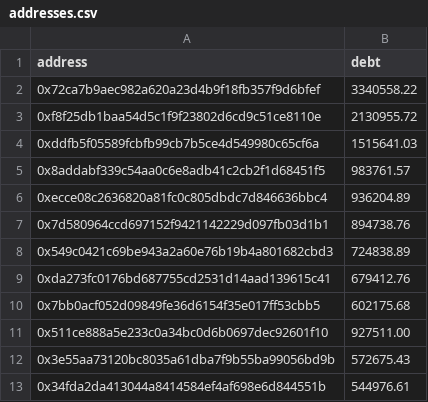
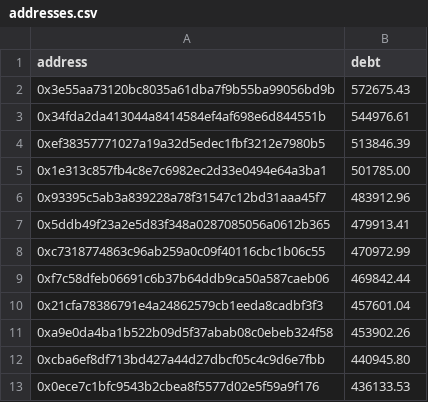
Before and after one commit to MahaDAO/debtpool-contracts, a CSV file: scripts/addresses.csv, drawn as a sheet; only a part is shown; the shorter side is filled out with more unchanged rows.

```diff
--- a/scripts/addresses.csv
+++ b/scripts/addresses.csv
@@ -1,12 +1,2 @@
 address,debt
-0x72ca7b9aec982a620a23d4b9f18fb357f9d6bfef,3340558.22
-0xf8f25db1baa54d5c1f9f23802d6cd9c51ce8110e,2130955.72
-0xddfb5f05589fcbfb99cb7b5ce4d549980c65cf6a,1515641.03
-0x8addabf339c54aa0c6e8adb41c2cb2f1d68451f5,983761.57
-0xecce08c2636820a81fc0c805dbdc7d846636bbc4,936204.89
-0x7d580964ccd697152f9421142229d097fb03d1b1,894738.76
-0x549c0421c69be943a2a60e76b19b4a801682cbd3,724838.89
-0xda273fc0176bd687755cd2531d14aad139615c41,679412.76
-0x7bb0acf052d09849fe36d6154f35e017ff53cbb5,602175.68
-0x511ce888a5e233c0a34bc0d6b0697dec92601f10,927511.00
 0x3e55aa73120bc8035a61dba7f9b55ba99056bd9b,572675.43
```
Also changed, not shown: 3 other files.
